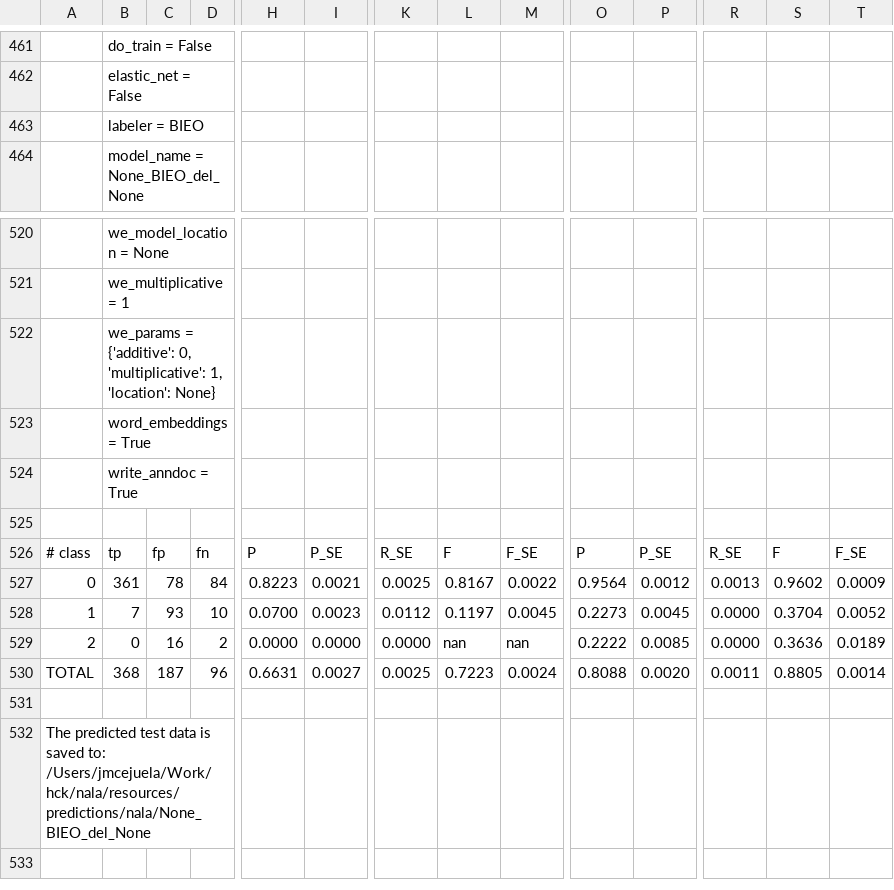
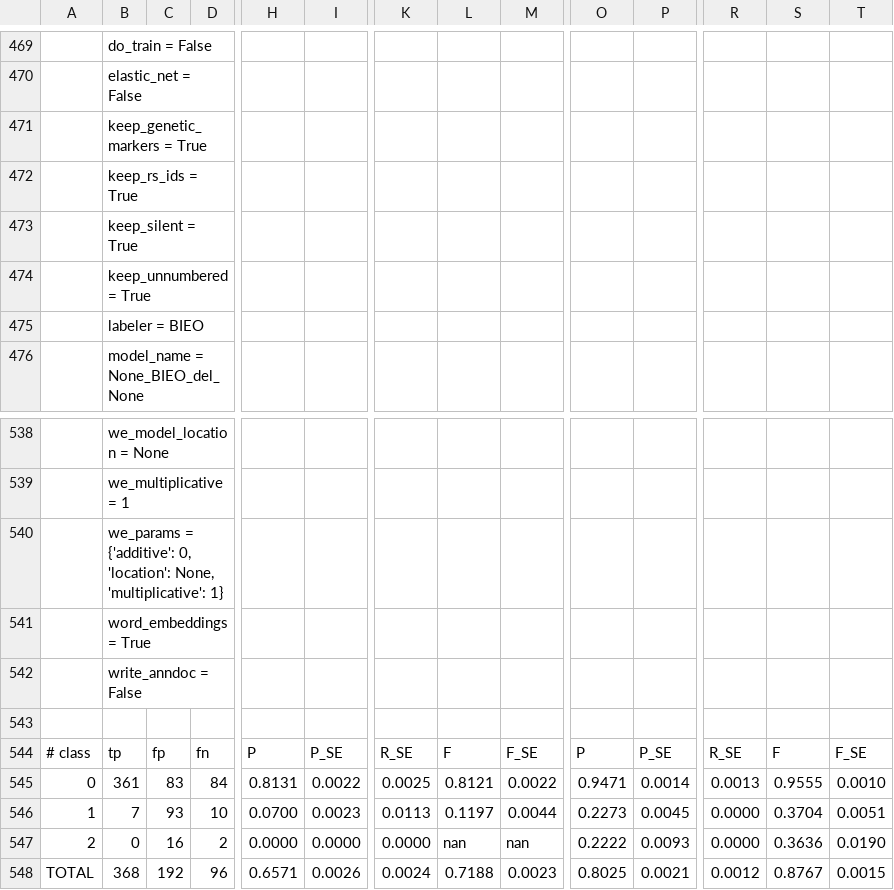
Before and after one commit to Rostlab/nala, a TSV file: resources/predictions/nala/tmVar_test/oresults.tsv, drawn as a sheet; only a part is shown, gaps mark what is left out; removed rows and columns are numbered as before the commit, all else as after; rows hold the shown columns only; the diff covers the shown part only; the diff names each change by its address in the sheet, - before the commit and + after, or states it on an @@ line.

```diff
--- a/resources/predictions/nala/tmVar_test/oresults.tsv
+++ b/resources/predictions/nala/tmVar_test/oresults.tsv
+row 471:  | keep_genetic_markers = True
+row 472:  | keep_rs_ids = True
+row 473:  | keep_silent = True
+row 474:  | keep_unnumbered = True
-B540: …{'additive': 0, 'multiplicative': 1, 'location': None}
+B540: …{'additive': 0, 'location': None, 'multiplicative': 1}
-B542: write_anndoc = True
+B542: write_anndoc = False
-C545: 78
+C545: 83
-H545: 0.8223
+H545: 0.8131
-I545: 0.0021
+I545: 0.0022
-L545: 0.8167
+L545: 0.8121
-O545: 0.9564
+O545: 0.9471
-P545: 0.0012
+P545: 0.0014
-S545: 0.9602
+S545: 0.9555
-T545: 0.0009
+T545: 0.0010
-K546: 0.0112
+K546: 0.0113
-M546: 0.0045
+M546: 0.0044
-T546: 0.0052
+T546: 0.0051
-P547: 0.0085
+P547: 0.0093
-T547: 0.0189
+T547: 0.0190
-C548: 187
+C548: 192
-H548: 0.6631
+H548: 0.6571
-I548: 0.0027
+I548: 0.0026
-K548: 0.0025
+K548: 0.0024
-L548: 0.7223
+L548: 0.7188
-M548: 0.0024
+M548: 0.0023
-O548: 0.8088
+O548: 0.8025
-P548: 0.0020
+P548: 0.0021
-R548: 0.0011
+R548: 0.0012
-S548: 0.8805
+S548: 0.8767
-T548: 0.0014
+T548: 0.0015
-row 531: (empty)
-row 532: The predicted test data is saved to: /Users/jmcejuela/Work/hck/nala/resources/predictions/nala/None_BIEO_del_None
```
Also changed, not shown: 14 added rows and 4 edited cells elsewhere in this file, 5 other files.
